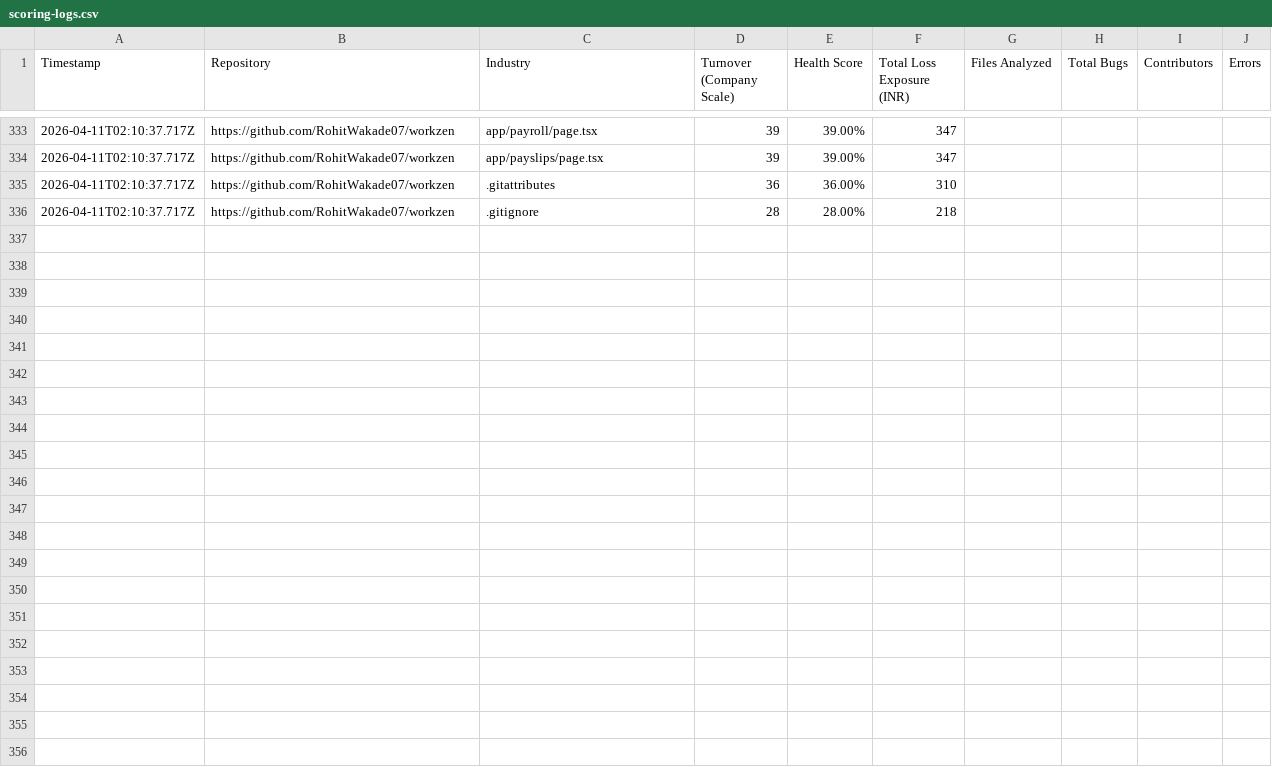
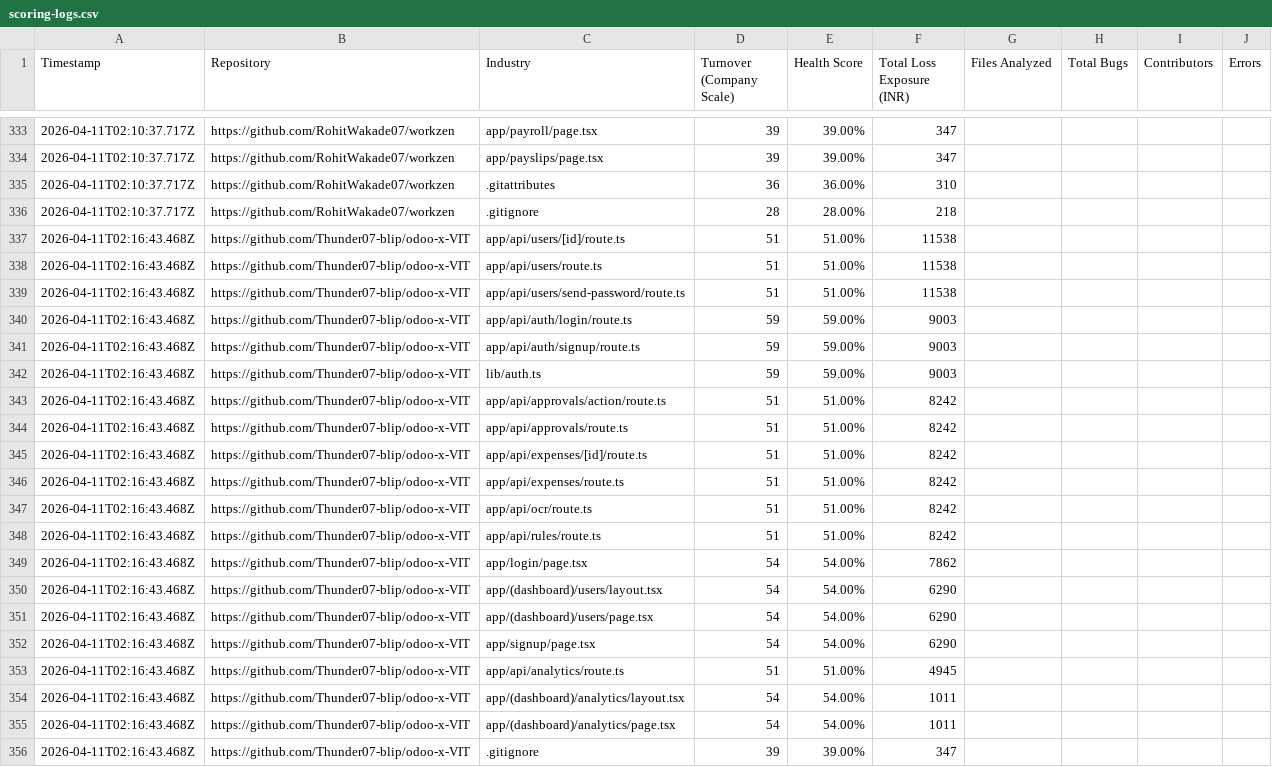
Before and after one commit to Thunder07-blip/ceofriend, a CSV file: scoring-logs.csv, drawn as a sheet; only a part is shown, gaps mark what is left out.

```diff
--- a/scoring-logs.csv
+++ b/scoring-logs.csv
@@ -336 +336,21 @@ Timestamp,Repository,Industry,Turnover (Company Scale),Health Score,Total Loss E
 "2026-04-11T02:10:37.717Z","https://github.com/RohitWakade07/workzen",".gitignore","28","28.00%","218"
+"2026-04-11T02:16:43.468Z","https://github.com/Thunder07-blip/odoo-x-VIT","app/api/users/[id]/route.ts","51","51.00%","11538"
+"2026-04-11T02:16:43.468Z","https://github.com/Thunder07-blip/odoo-x-VIT","app/api/users/route.ts","51","51.00%","11538"
+"2026-04-11T02:16:43.468Z","https://github.com/Thunder07-blip/odoo-x-VIT","app/api/users/send-password/route.ts","51","51.00%","11538"
+"2026-04-11T02:16:43.468Z","https://github.com/Thunder07-blip/odoo-x-VIT","app/api/auth/login/route.ts","59","59.00%","9003"
+"2026-04-11T02:16:43.468Z","https://github.com/Thunder07-blip/odoo-x-VIT","app/api/auth/signup/route.ts","59","59.00%","9003"
+"2026-04-11T02:16:43.468Z","https://github.com/Thunder07-blip/odoo-x-VIT","lib/auth.ts","59","59.00%","9003"
+"2026-04-11T02:16:43.468Z","https://github.com/Thunder07-blip/odoo-x-VIT","app/api/approvals/action/route.ts","51","51.00%","8242"
+"2026-04-11T02:16:43.468Z","https://github.com/Thunder07-blip/odoo-x-VIT","app/api/approvals/route.ts","51","51.00%","8242"
+"2026-04-11T02:16:43.468Z","https://github.com/Thunder07-blip/odoo-x-VIT","app/api/expenses/[id]/route.ts","51","51.00%","8242"
+"2026-04-11T02:16:43.468Z","https://github.com/Thunder07-blip/odoo-x-VIT","app/api/expenses/route.ts","51","51.00%","8242"
+"2026-04-11T02:16:43.468Z","https://github.com/Thunder07-blip/odoo-x-VIT","app/api/ocr/route.ts","51","51.00%","8242"
+"2026-04-11T02:16:43.468Z","https://github.com/Thunder07-blip/odoo-x-VIT","app/api/rules/route.ts","51","51.00%","8242"
+"2026-04-11T02:16:43.468Z","https://github.com/Thunder07-blip/odoo-x-VIT","app/login/page.tsx","54","54.00%","7862"
+"2026-04-11T02:16:43.468Z","https://github.com/Thunder07-blip/odoo-x-VIT","app/(dashboard)/users/layout.tsx","54","54.00%","6290"
+"2026-04-11T02:16:43.468Z","https://github.com/Thunder07-blip/odoo-x-VIT","app/(dashboard)/users/page.tsx","54","54.00%","6290"
+"2026-04-11T02:16:43.468Z","https://github.com/Thunder07-blip/odoo-x-VIT","app/signup/page.tsx","54","54.00%","6290"
+"2026-04-11T02:16:43.468Z","https://github.com/Thunder07-blip/odoo-x-VIT","app/api/analytics/route.ts","51","51.00%","4945"
+"2026-04-11T02:16:43.468Z","https://github.com/Thunder07-blip/odoo-x-VIT","app/(dashboard)/analytics/layout.tsx","54","54.00%","1011"
+"2026-04-11T02:16:43.468Z","https://github.com/Thunder07-blip/odoo-x-VIT","app/(dashboard)/analytics/page.tsx","54","54.00%","1011"
+"2026-04-11T02:16:43.468Z","https://github.com/Thunder07-blip/odoo-x-VIT",".gitignore","39","39.00%","347"
```
Also changed, not shown: 1 other file.
